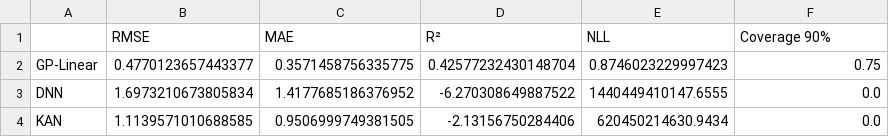
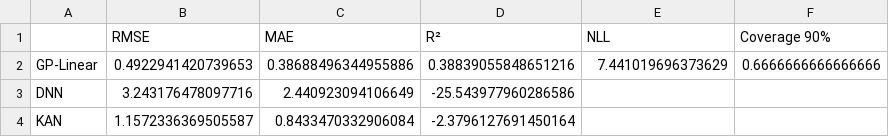
Before and after one commit to AngadKumar16/mf_comparision, a CSV file: results/loo_results.csv, drawn as a sheet.

```diff
--- a/results/loo_results.csv
+++ b/results/loo_results.csv
@@ -1,4 +1,4 @@
 ,RMSE,MAE,R²,NLL,Coverage 90%
-GP-Linear,0.4770123657443377,0.3571458756335775,0.42577232430148704,0.8746023229997423,0.75
-DNN,1.6973210673805834,1.4177685186376952,-6.270308649887522,1440449410147.6555,0.0
-KAN,1.1139571010688585,0.9506999749381505,-2.13156750284406,620450214630.9434,0.0
+GP-Linear,0.4922941420739653,0.38688496344955886,0.38839055848651216,7.441019696373629,0.6666666666666666
+DNN,3.243176478097716,2.440923094106649,-25.543977960286586,,
+KAN,1.1572336369505587,0.8433470332906084,-2.3796127691450164,,
```
Also changed, not shown: 29 other files.
